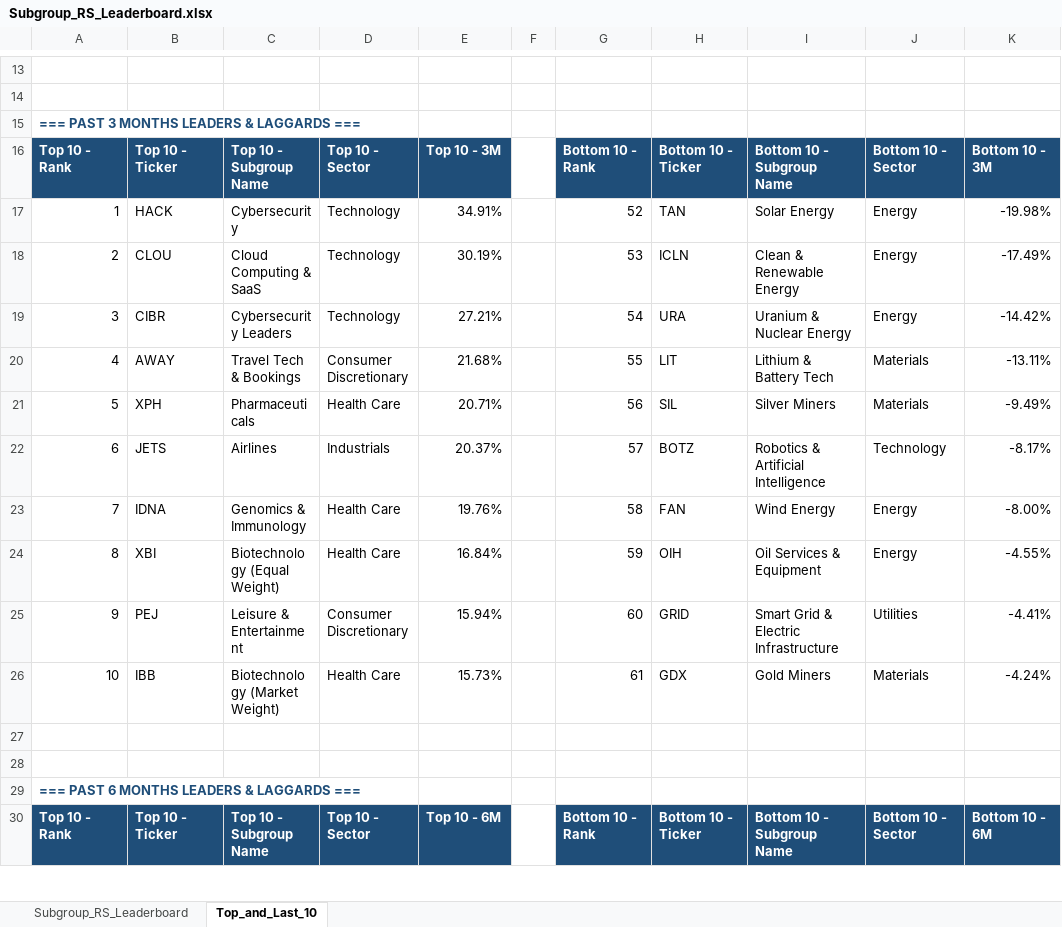
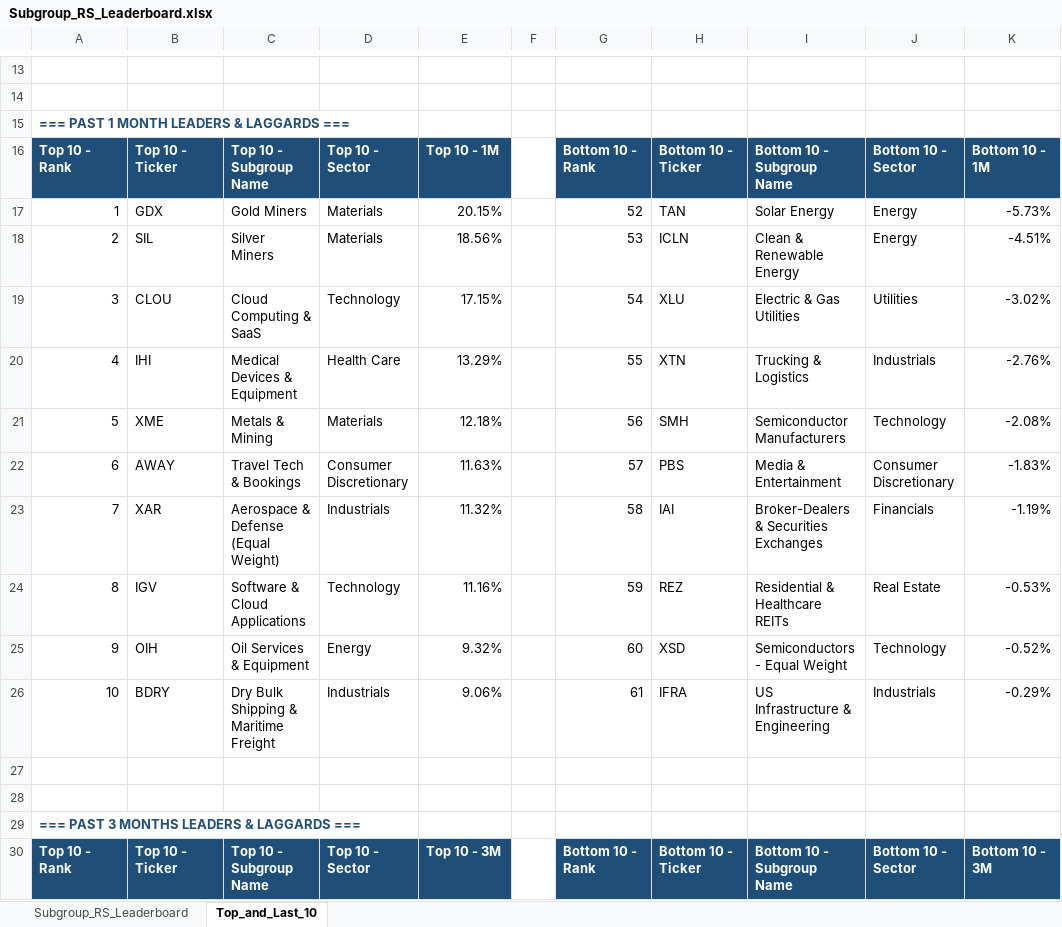
Before and after one commit to Jamesssurfer/SubGroup-Tracker, an Excel workbook: Subgroup_RS_Leaderboard.xlsx, sheet Top_and_Last_10, drawn as a sheet; only a part is shown, gaps mark what is left out; the shorter side is filled out with more unchanged rows; values as stored, in another font and other column widths than the file's, no borders; formulas without a stored value are shown as written; the diff names each change by its address in the sheet, - before the commit and + after, or states it on an @@ line.

Commit message:
Auto-update: US Industry Subgroups RS Dashboard (2026-08-14)

```diff
--- a/Subgroup_RS_Leaderboard.xlsx (sheet Top_and_Last_10)
+++ b/Subgroup_RS_Leaderboard.xlsx (sheet Top_and_Last_10)
+row 15: === PAST 1 MONTH LEADERS & LAGGARDS ===
+row 16: Top 10 - Rank | Top 10 - Ticker | Top 10 - Subgroup Name | Top 10 - Sector | Top 10 - 1M |  | Bottom 10 - Rank | Bottom 10 - Ticker | Bottom 10 - Subgroup Name | Bottom 10 - Sector | Bottom 10 - 1M
+row 17: 1 | GDX | Gold Miners | Materials | 20.15% |  | 52 | TAN | Solar Energy | Energy | -5.73%
+row 18: 2 | SIL | Silver Miners | Materials | 18.56% |  | 53 | ICLN | Clean & Renewable Energy | Energy | -4.51%
+row 19: 3 | CLOU | Cloud Computing & SaaS | Technology | 17.15% |  | 54 | XLU | Electric & Gas Utilities | Utilities | -3.02%
+row 20: 4 | IHI | Medical Devices & Equipment | Health Care | 13.29% |  | 55 | XTN | Trucking & Logistics | Industrials | -2.76%
+row 21: 5 | XME | Metals & Mining | Materials | 12.18% |  | 56 | SMH | Semiconductor Manufacturers | Technology | -2.08%
+row 22: 6 | AWAY | Travel Tech & Bookings | Consumer Discretionary | 11.63% |  | 57 | PBS | Media & Entertainment | Consumer Discretionary | -1.83%
+row 23: 7 | XAR | Aerospace & Defense (Equal Weight) | Industrials | 11.32% |  | 58 | IAI | Broker-Dealers & Securities Exchanges | Financials | -1.19%
+row 24: 8 | IGV | Software & Cloud Applications | Technology | 11.16% |  | 59 | REZ | Residential & Healthcare REITs | Real Estate | -0.53%
+row 25: 9 | OIH | Oil Services & Equipment | Energy | 9.32% |  | 60 | XSD | Semiconductors - Equal Weight | Technology | -0.52%
+row 26: 10 | BDRY | Dry Bulk Shipping & Maritime Freight | Industrials | 9.06% |  | 61 | IFRA | US Infrastructure & Engineering | Industrials | -0.29%
+row 27: (empty)
+row 28: (empty)
```
Also changed, not shown: sheet Subgroup_RS_Leaderboard.
